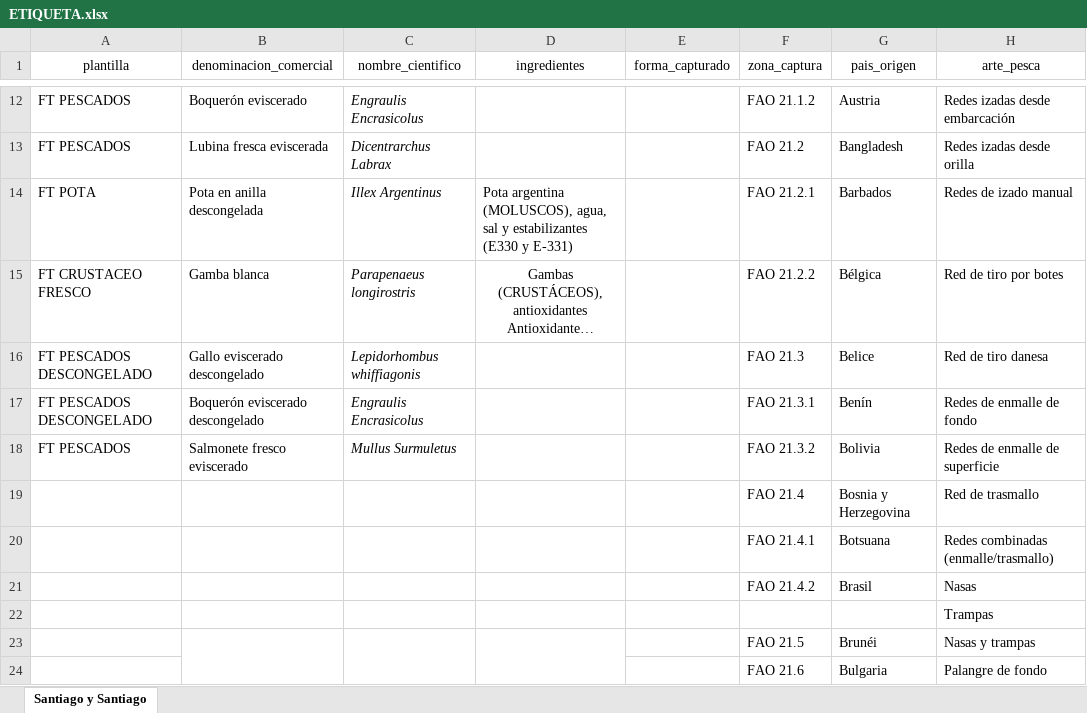
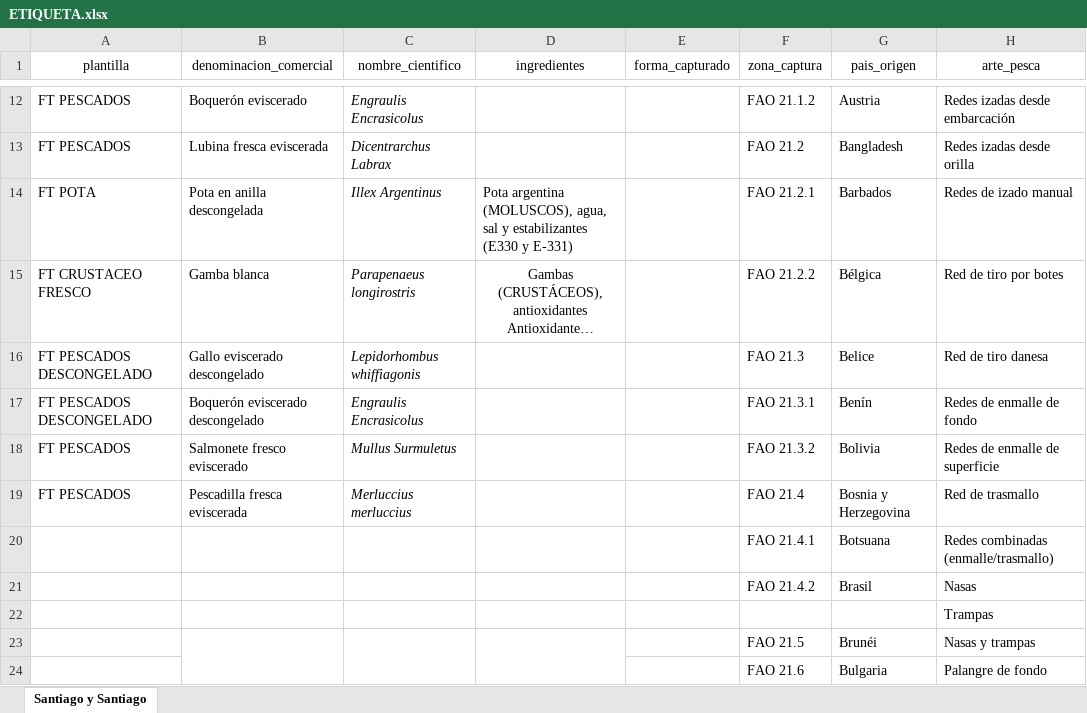
Before and after one commit to safoodapp/Etiquetas-santiago-y-santiago, an Excel workbook: ETIQUETA.xlsx, sheet Santiago y Santiago, drawn as a sheet; only a part is shown, gaps mark what is left out; long unchanged cells end in …; values as stored, in another font and other column widths than the file's, no borders; the diff names each change by its address in the sheet, - before the commit and + after, or states it on an @@ line.

Commit message:
Add files via upload

```diff
--- a/ETIQUETA.xlsx (sheet Santiago y Santiago)
+++ b/ETIQUETA.xlsx (sheet Santiago y Santiago)
-A19 (plantilla): (empty)
+A19 (plantilla): FT PESCADOS
-B19 (denominacion_comercial): (empty)
+B19 (denominacion_comercial): Pescadilla fresca eviscerada
-C19 (nombre_cientifico): (empty)
+C19 (nombre_cientifico): Merluccius merluccius
```
